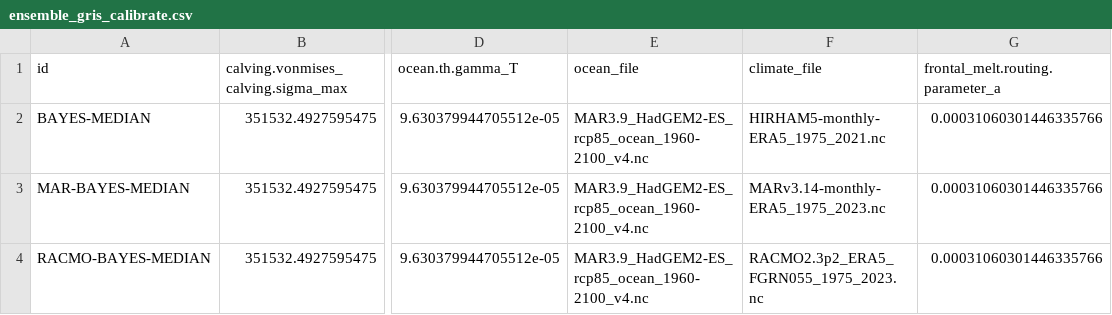
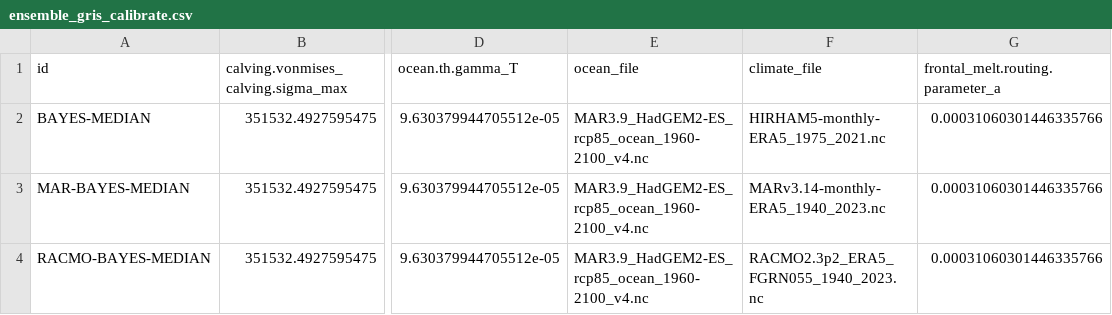
Before and after one commit to pism/pism-ragis, a CSV file: uq/ensemble_gris_calibrate.csv, drawn as a sheet; only a part is shown, gaps mark what is left out; the diff names each change by its address in the sheet, - before the commit and + after, or states it on an @@ line.

Commit message:
MAR and RACMO foring udpated:
now go back to 1940.
Started on adjusting tillwat for calibration.

```diff
--- a/uq/ensemble_gris_calibrate.csv
+++ b/uq/ensemble_gris_calibrate.csv
-F3 (climate_file): MARv3.14-monthly-ERA5_1975_2023.nc
+F3 (climate_file): MARv3.14-monthly-ERA5_1940_2023.nc
-F4 (climate_file): RACMO2.3p2_ERA5_FGRN055_1975_2023.nc
+F4 (climate_file): RACMO2.3p2_ERA5_FGRN055_1940_2023.nc
```
Also changed, not shown: 6 other files.
